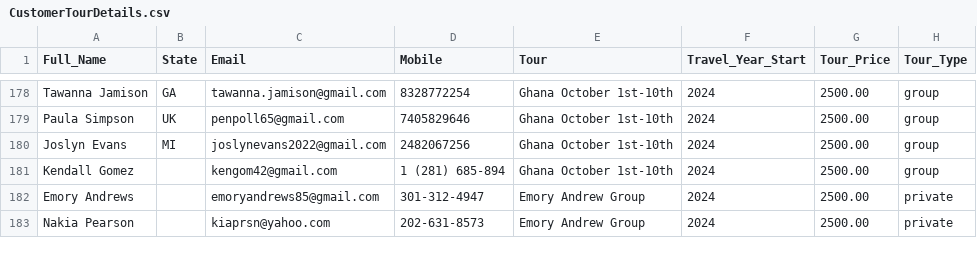
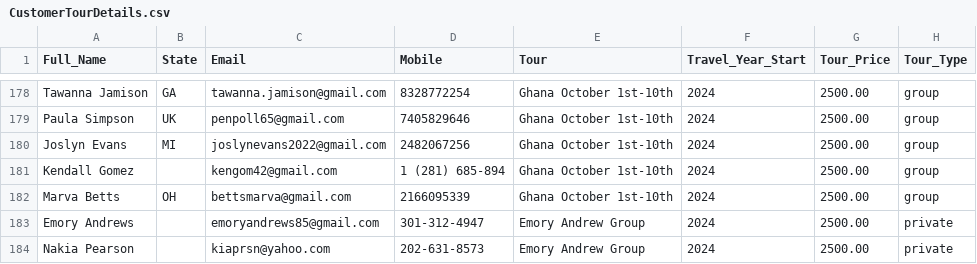
Before and after one commit to KofiBoadu/Marrakesh, a CSV file: CustomerTourDetails.csv, drawn as a sheet; only a part is shown, gaps mark what is left out; the diff names each change by its address in the sheet, - before the commit and + after, or states it on an @@ line.

```diff
--- a/CustomerTourDetails.csv
+++ b/CustomerTourDetails.csv
+row 182: Marva Betts | OH | bettsmarva@gmail.com | 2166095339 | Ghana October 1st-10th | 2024 | 2500.00 | group
```
Also changed, not shown: 1 other file.
